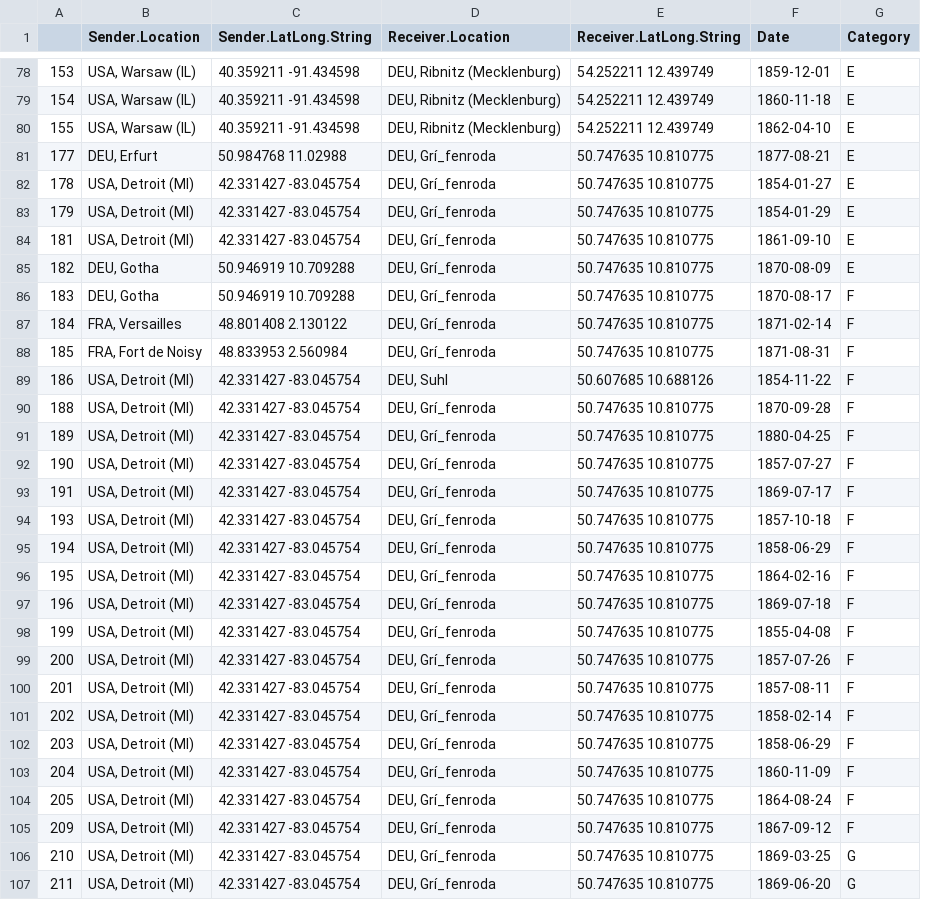
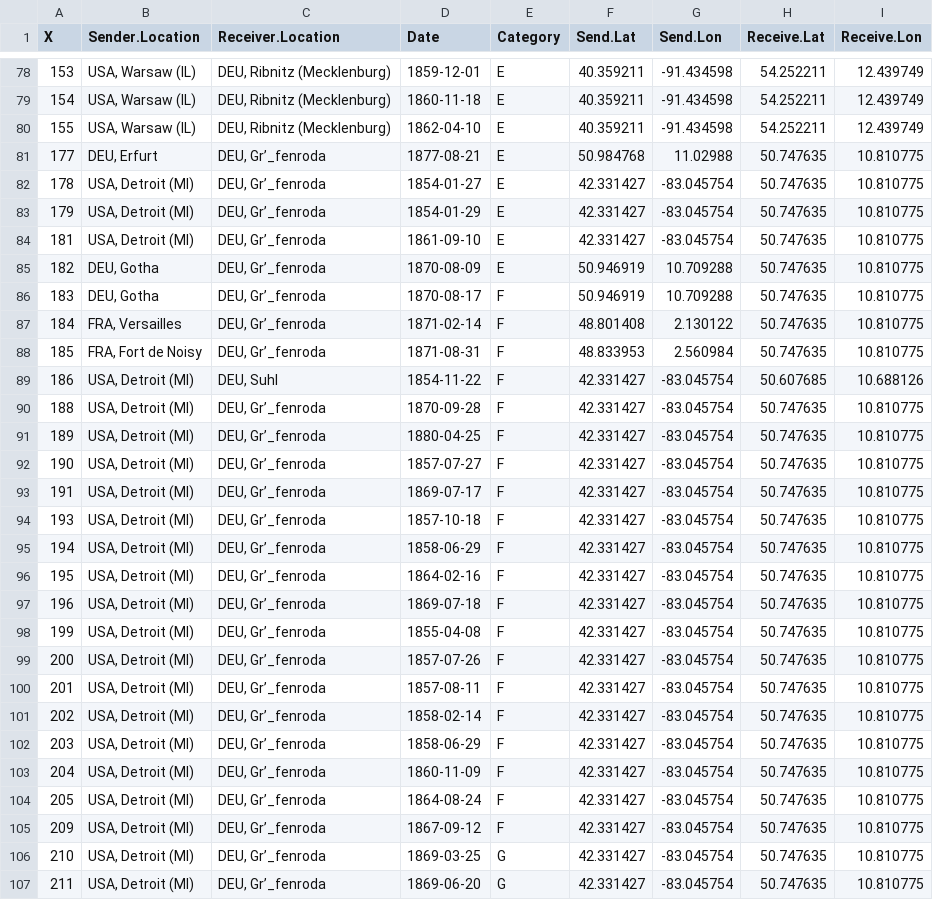
Before and after one commit to charliejhadley/OxfordIDN_RScripts-and-Tutorials, a CSV file: Shiny-Templates/Self-Contained-Apps/Plotly-map-with-timeline/data/example-map-data.csv, drawn as a sheet; only a part is shown, gaps mark what is left out; removed rows and columns are numbered as before the commit, all else as after; the diff covers the shown part only; the diff names each change by its address in the sheet, - before the commit and + after, or states it on an @@ line.

```diff
--- a/Shiny-Templates/Self-Contained-Apps/Plotly-map-with-timeline/data/example-map-data.csv
+++ b/Shiny-Templates/Self-Contained-Apps/Plotly-map-with-timeline/data/example-map-data.csv
-column C (Sender.LatLong.String), rows 78-107: 40.359211 -91.434598 | 40.359211 -91.434598 | 40.359211 -91.434598 | 50.984768 11.02988 | 42.331427 -83.045754 | 42.331427 -83.045754 | 42.331427 -83.045754 | 50.946919 10.709288 | 50.946919 10.709288 | 48.801408 2.130122 | 48.833953 2.560984 | 42.331427 -83.045754 | 42.331427 -83.045754 | 42.331427 -83.045754 | 42.331427 -83.045754 | 42.331427 -83.045754 | 42.331427 -83.045754 | 42.331427 -83.045754 | 42.331427 -83.045754 | 42.331427 -83.045754 | 42.331427 -83.045754 | 42.331427 -83.045754 | 42.331427 -83.045754 | 42.331427 -83.045754 | 42.331427 -83.045754 | 42.331427 -83.045754 | 42.331427 -83.045754 | 42.331427 -83.045754 | 42.331427 -83.045754 | 42.331427 -83.045754
-column E (Receiver.LatLong.String), rows 78-107: 54.252211 12.439749 | 54.252211 12.439749 | 54.252211 12.439749 | 50.747635 10.810775 | 50.747635 10.810775 | 50.747635 10.810775 | 50.747635 10.810775 | 50.747635 10.810775 | 50.747635 10.810775 | 50.747635 10.810775 | 50.747635 10.810775 | 50.607685 10.688126 | 50.747635 10.810775 | 50.747635 10.810775 | 50.747635 10.810775 | 50.747635 10.810775 | 50.747635 10.810775 | 50.747635 10.810775 | 50.747635 10.810775 | 50.747635 10.810775 | 50.747635 10.810775 | 50.747635 10.810775 | 50.747635 10.810775 | 50.747635 10.810775 | 50.747635 10.810775 | 50.747635 10.810775 | 50.747635 10.810775 | 50.747635 10.810775 | 50.747635 10.810775 | 50.747635 10.810775
+column F (Send.Lat), rows 78-107: 40.359211 | 40.359211 | 40.359211 | 50.984768 | 42.331427 | 42.331427 | 42.331427 | 50.946919 | 50.946919 | 48.801408 | 48.833953 | 42.331427 | 42.331427 | 42.331427 | 42.331427 | 42.331427 | 42.331427 | 42.331427 | 42.331427 | 42.331427 | 42.331427 | 42.331427 | 42.331427 | 42.331427 | 42.331427 | 42.331427 | 42.331427 | 42.331427 | 42.331427 | 42.331427
+column G (Send.Lon), rows 78-107: -91.434598 | -91.434598 | -91.434598 | 11.02988 | -83.045754 | -83.045754 | -83.045754 | 10.709288 | 10.709288 | 2.130122 | 2.560984 | -83.045754 | -83.045754 | -83.045754 | -83.045754 | -83.045754 | -83.045754 | -83.045754 | -83.045754 | -83.045754 | -83.045754 | -83.045754 | -83.045754 | -83.045754 | -83.045754 | -83.045754 | -83.045754 | -83.045754 | -83.045754 | -83.045754
+column H (Receive.Lat), rows 78-107: 54.252211 | 54.252211 | 54.252211 | 50.747635 | 50.747635 | 50.747635 | 50.747635 | 50.747635 | 50.747635 | 50.747635 | 50.747635 | 50.607685 | 50.747635 | 50.747635 | 50.747635 | 50.747635 | 50.747635 | 50.747635 | 50.747635 | 50.747635 | 50.747635 | 50.747635 | 50.747635 | 50.747635 | 50.747635 | 50.747635 | 50.747635 | 50.747635 | 50.747635 | 50.747635
+column I (Receive.Lon), rows 78-107: 12.439749 | 12.439749 | 12.439749 | 10.810775 | 10.810775 | 10.810775 | 10.810775 | 10.810775 | 10.810775 | 10.810775 | 10.810775 | 10.688126 | 10.810775 | 10.810775 | 10.810775 | 10.810775 | 10.810775 | 10.810775 | 10.810775 | 10.810775 | 10.810775 | 10.810775 | 10.810775 | 10.810775 | 10.810775 | 10.810775 | 10.810775 | 10.810775 | 10.810775 | 10.810775
-A1: (empty)
+A1: X
-C81:C88 (Receiver.Location): DEU, Grí_fenroda
+C81:C88 (Receiver.Location): DEU, Gr’_fenroda
-C90:C107 (Receiver.Location): DEU, Grí_fenroda
+C90:C107 (Receiver.Location): DEU, Gr’_fenroda
```
Also changed, not shown: 22 edited cells elsewhere in this file, 40 other files.
